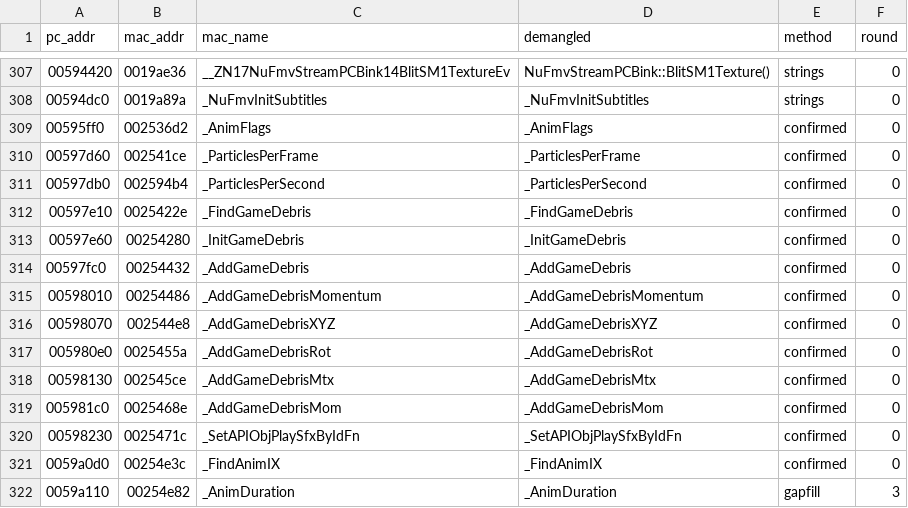
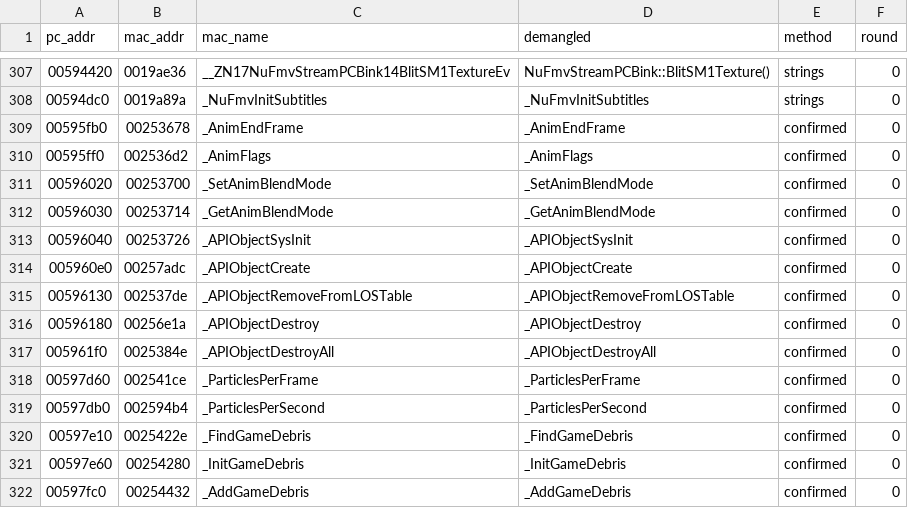
Before and after one commit to wasdhjklxyz/lbtvg, a CSV file: tools/symbols/pc-names.csv, drawn as a sheet; only a part is shown, gaps mark what is left out; the shorter side is filled out with more unchanged rows.

```diff
--- a/tools/symbols/pc-names.csv
+++ b/tools/symbols/pc-names.csv
@@ -308,3 +308,11 @@ pc_addr,mac_addr,mac_name,demangled,method,round
 00594dc0,0019a89a,_NuFmvInitSubtitles,_NuFmvInitSubtitles,strings,0
+00595fb0,00253678,_AnimEndFrame,_AnimEndFrame,confirmed,0
 00595ff0,002536d2,_AnimFlags,_AnimFlags,confirmed,0
+00596020,00253700,_SetAnimBlendMode,_SetAnimBlendMode,confirmed,0
+00596030,00253714,_GetAnimBlendMode,_GetAnimBlendMode,confirmed,0
+00596040,00253726,_APIObjectSysInit,_APIObjectSysInit,confirmed,0
+005960e0,00257adc,_APIObjectCreate,_APIObjectCreate,confirmed,0
+00596130,002537de,_APIObjectRemoveFromLOSTable,_APIObjectRemoveFromLOSTable,confirmed,0
+00596180,00256e1a,_APIObjectDestroy,_APIObjectDestroy,confirmed,0
+005961f0,0025384e,_APIObjectDestroyAll,_APIObjectDestroyAll,confirmed,0
 00597d60,002541ce,_ParticlesPerFrame,_ParticlesPerFrame,confirmed,0
```
Also changed, not shown: 5 other files.
